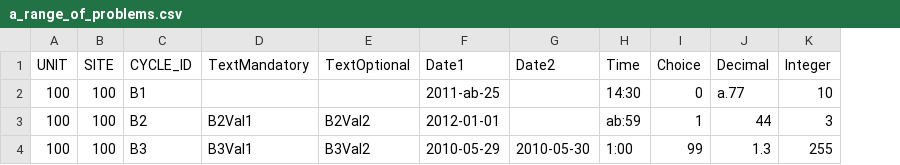
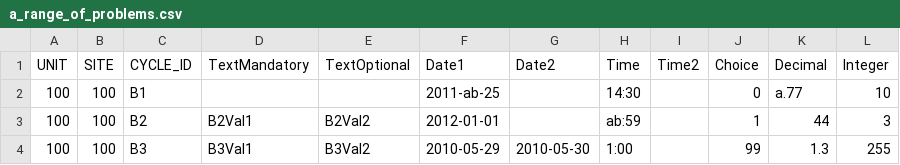
Before and after one commit to unswmedicine/anzard, a CSV file: test_data/survey/batch_files/a_range_of_problems.csv, drawn as a sheet; the diff names each change by its address in the sheet, - before the commit and + after, or states it on an @@ line.

Commit message:
ANZARD-62: update existing unit tests to include all column headers
- Updates existing unit tests to include all question column headers
- Updates existing unit test error messages where pre-processing fails before getting to a data row
- Includes the preprocessor required columns (Cycle_ID, Site, Unit) within the set of test questions

```diff
--- a/test_data/survey/batch_files/a_range_of_problems.csv
+++ b/test_data/survey/batch_files/a_range_of_problems.csv
+column I (Time2), empty
```
Also changed, not shown: test_data/survey/batch_files/bad_date.csv, test_data/survey/batch_files/bad_decimal.csv, 26 other files.
